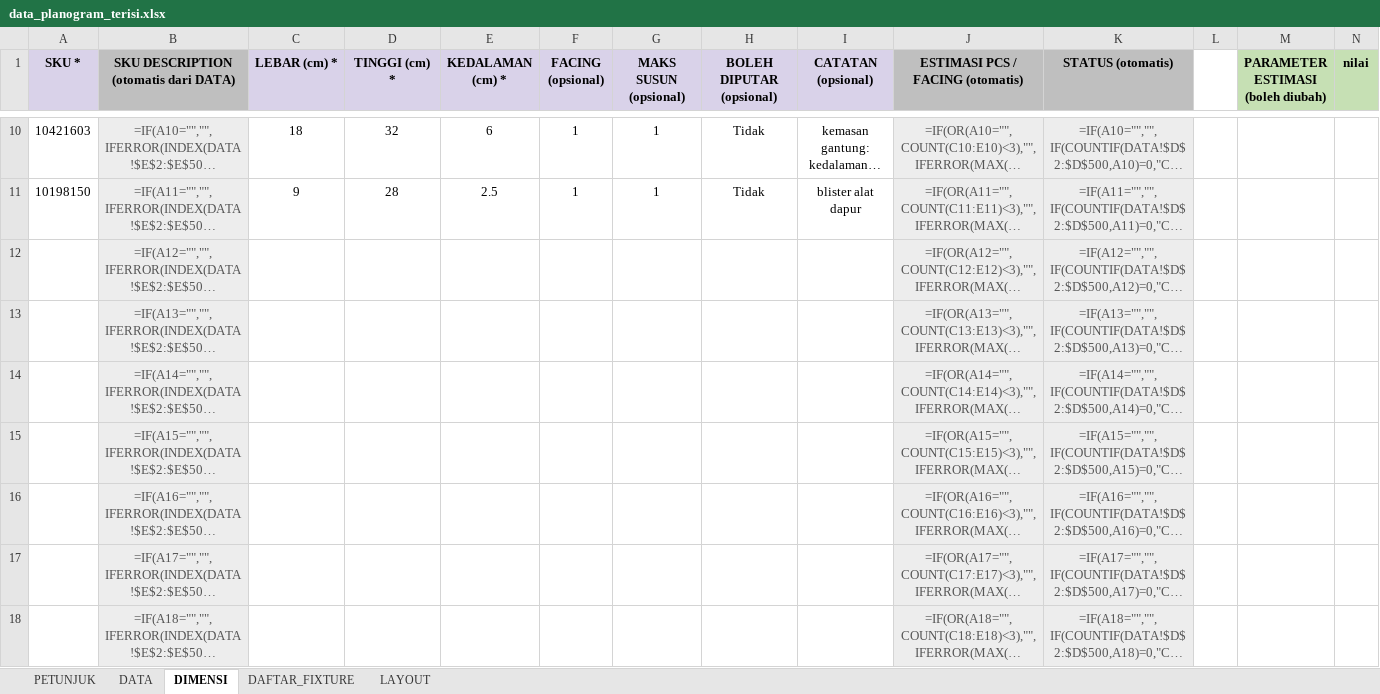
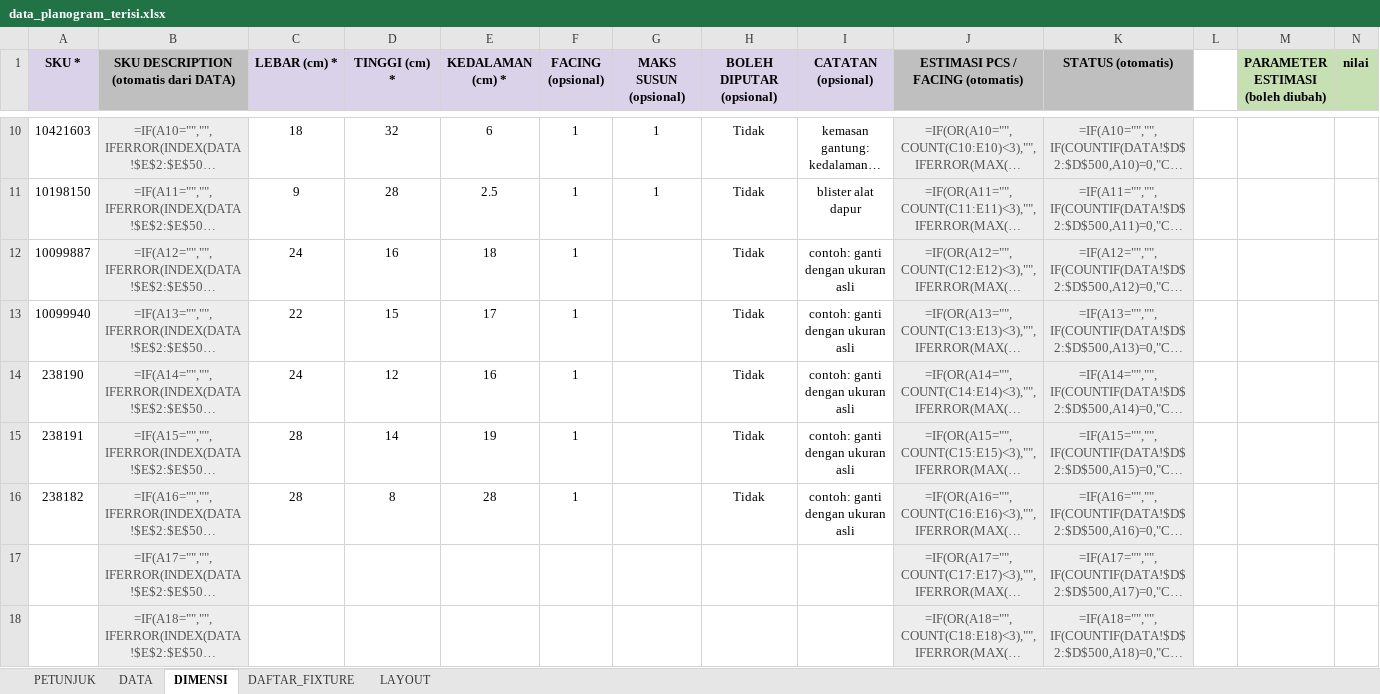
Before and after one commit to eriehermawan-hci/Testing-Erie, an Excel workbook: data_planogram_terisi.xlsx, sheet DIMENSI, drawn as a sheet; only a part is shown, gaps mark what is left out; long unchanged cells end in …; values as stored, in another font and other column widths than the file's, no borders; formulas without a stored value are shown as written; conditional formats not drawn; the diff names each change by its address in the sheet, - before the commit and + after, or states it on an @@ line.

```diff
--- a/data_planogram_terisi.xlsx (sheet DIMENSI)
+++ b/data_planogram_terisi.xlsx (sheet DIMENSI)
-A12 (SKU *): (empty)
+A12 (SKU *): 10099887
-C12 (LEBAR (cm) *): (empty)
+C12 (LEBAR (cm) *): 24
-D12 (TINGGI (cm) *): (empty)
+D12 (TINGGI (cm) *): 16
-E12 (KEDALAMAN (cm) *): (empty)
+E12 (KEDALAMAN (cm) *): 18
-F12:F16 (FACING (opsional)): (empty)
+F12:F16 (FACING (opsional)): 1
-H12:H16 (BOLEH DIPUTAR (opsional)): (empty)
+H12:H16 (BOLEH DIPUTAR (opsional)): Tidak
-I12:I16 (CATATAN (opsional)): (empty)
+I12:I16 (CATATAN (opsional)): contoh: ganti dengan ukuran asli
-A13 (SKU *): (empty)
+A13 (SKU *): 10099940
-C13 (LEBAR (cm) *): (empty)
+C13 (LEBAR (cm) *): 22
-D13 (TINGGI (cm) *): (empty)
+D13 (TINGGI (cm) *): 15
-E13 (KEDALAMAN (cm) *): (empty)
+E13 (KEDALAMAN (cm) *): 17
-A14 (SKU *): (empty)
+A14 (SKU *): 238190
-C14 (LEBAR (cm) *): (empty)
+C14 (LEBAR (cm) *): 24
-D14 (TINGGI (cm) *): (empty)
+D14 (TINGGI (cm) *): 12
-E14 (KEDALAMAN (cm) *): (empty)
+E14 (KEDALAMAN (cm) *): 16
-A15 (SKU *): (empty)
+A15 (SKU *): 238191
-C15:C16 (LEBAR (cm) *): (empty)
+C15:C16 (LEBAR (cm) *): 28
-D15 (TINGGI (cm) *): (empty)
+D15 (TINGGI (cm) *): 14
-E15 (KEDALAMAN (cm) *): (empty)
+E15 (KEDALAMAN (cm) *): 19
-A16 (SKU *): (empty)
+A16 (SKU *): 238182
-D16 (TINGGI (cm) *): (empty)
+D16 (TINGGI (cm) *): 8
-E16 (KEDALAMAN (cm) *): (empty)
+E16 (KEDALAMAN (cm) *): 28
```
Also changed, not shown: 2 other files.
